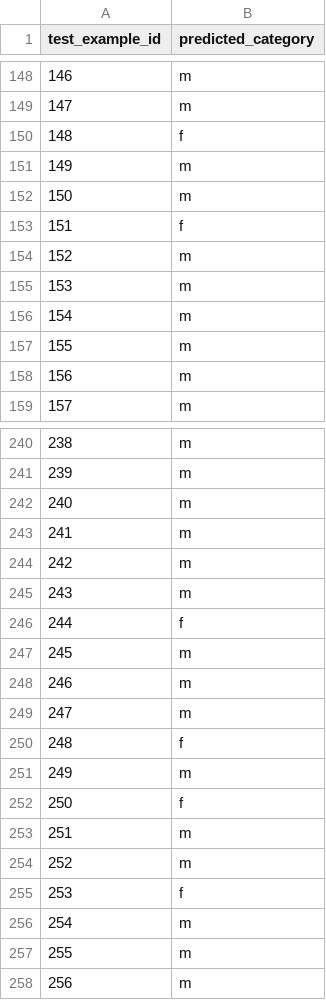
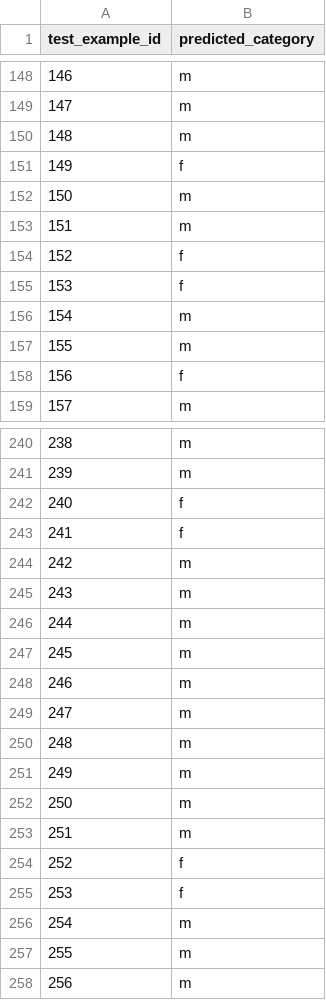
Before and after one commit to AdiYadlin03/Text_Analysis, a CSV file: classification_results.csv, drawn as a sheet; only a part is shown, gaps mark what is left out; the diff covers the shown part only.

```diff
--- a/classification_results.csv
+++ b/classification_results.csv
@@ -149,11 +149,11 @@ test_example_id,predicted_category
 147,m
-148,f
-149,m
+148,m
+149,f
 150,m
-151,f
-152,m
-153,m
+151,m
+152,f
+153,f
 154,m
 155,m
-156,m
+156,f
 157,m
@@ -241,7 +241,7 @@ test_example_id,predicted_category
 239,m
-240,m
-241,m
+240,f
+241,f
 242,m
 243,m
-244,f
+244,m
 245,m
@@ -249,7 +249,7 @@ test_example_id,predicted_category
 247,m
-248,f
+248,m
 249,m
-250,f
+250,m
 251,m
-252,m
+252,f
 253,f
```
Also changed, not shown: 35 edited cells elsewhere in this file, 1 other file.
